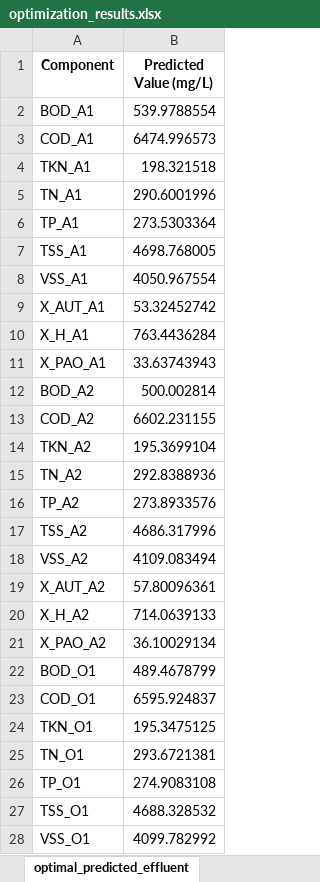
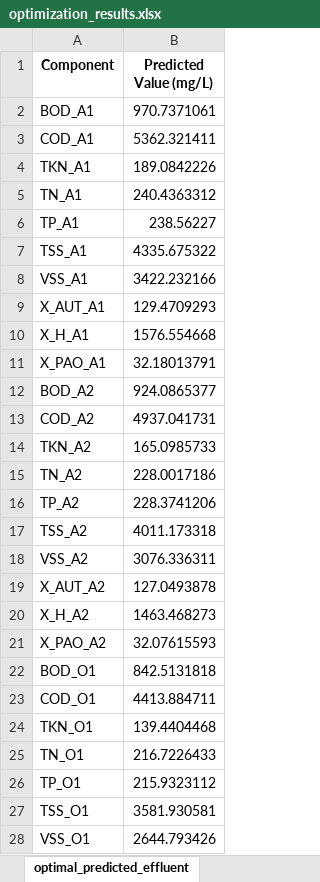
Before and after one commit to egbertoselerio1997/dissertation-cbrem, an Excel workbook: data/optimization_results.xlsx, sheet optimal_predicted_effluent, drawn as a sheet; only a part is shown; values as stored, in another font and other column widths than the file's, no borders; the diff covers the shown part only; the diff names each change by its address in the sheet, - before the commit and + after, or states it on an @@ line.

```diff
--- a/data/optimization_results.xlsx (sheet optimal_predicted_effluent)
+++ b/data/optimization_results.xlsx (sheet optimal_predicted_effluent)
-B2 (Predicted Value (mg/L)): 539.9788554
+B2 (Predicted Value (mg/L)): 970.7371061
-B3 (Predicted Value (mg/L)): 6474.996573
+B3 (Predicted Value (mg/L)): 5362.321411
-B4 (Predicted Value (mg/L)): 198.321518
+B4 (Predicted Value (mg/L)): 189.0842226
-B5 (Predicted Value (mg/L)): 290.6001996
+B5 (Predicted Value (mg/L)): 240.4363312
-B6 (Predicted Value (mg/L)): 273.5303364
+B6 (Predicted Value (mg/L)): 238.56227
-B7 (Predicted Value (mg/L)): 4698.768005
+B7 (Predicted Value (mg/L)): 4335.675322
-B8 (Predicted Value (mg/L)): 4050.967554
+B8 (Predicted Value (mg/L)): 3422.232166
-B9 (Predicted Value (mg/L)): 53.32452742
+B9 (Predicted Value (mg/L)): 129.4709293
-B10 (Predicted Value (mg/L)): 763.4436284
+B10 (Predicted Value (mg/L)): 1576.554668
-B11 (Predicted Value (mg/L)): 33.63743943
+B11 (Predicted Value (mg/L)): 32.18013791
-B12 (Predicted Value (mg/L)): 500.002814
+B12 (Predicted Value (mg/L)): 924.0865377
-B13 (Predicted Value (mg/L)): 6602.231155
+B13 (Predicted Value (mg/L)): 4937.041731
-B14 (Predicted Value (mg/L)): 195.3699104
+B14 (Predicted Value (mg/L)): 165.0985733
-B15 (Predicted Value (mg/L)): 292.8388936
+B15 (Predicted Value (mg/L)): 228.0017186
-B16 (Predicted Value (mg/L)): 273.8933576
+B16 (Predicted Value (mg/L)): 228.3741206
-B17 (Predicted Value (mg/L)): 4686.317996
+B17 (Predicted Value (mg/L)): 4011.173318
-B18 (Predicted Value (mg/L)): 4109.083494
+B18 (Predicted Value (mg/L)): 3076.336311
-B19 (Predicted Value (mg/L)): 57.80096361
+B19 (Predicted Value (mg/L)): 127.0493878
-B20 (Predicted Value (mg/L)): 714.0639133
+B20 (Predicted Value (mg/L)): 1463.468273
-B21 (Predicted Value (mg/L)): 36.10029134
+B21 (Predicted Value (mg/L)): 32.07615593
-B22 (Predicted Value (mg/L)): 489.4678799
+B22 (Predicted Value (mg/L)): 842.5131818
-B23 (Predicted Value (mg/L)): 6595.924837
+B23 (Predicted Value (mg/L)): 4413.884711
-B24 (Predicted Value (mg/L)): 195.3475125
+B24 (Predicted Value (mg/L)): 139.4404468
-B25 (Predicted Value (mg/L)): 293.6721381
+B25 (Predicted Value (mg/L)): 216.7226433
-B26 (Predicted Value (mg/L)): 274.9083108
+B26 (Predicted Value (mg/L)): 215.9323112
-B27 (Predicted Value (mg/L)): 4688.328532
+B27 (Predicted Value (mg/L)): 3581.930581
-B28 (Predicted Value (mg/L)): 4099.782992
+B28 (Predicted Value (mg/L)): 2644.793426
```
Also changed, not shown: 43 edited cells elsewhere in this sheet, sheet optimal_decision_variables, 8 other files.
